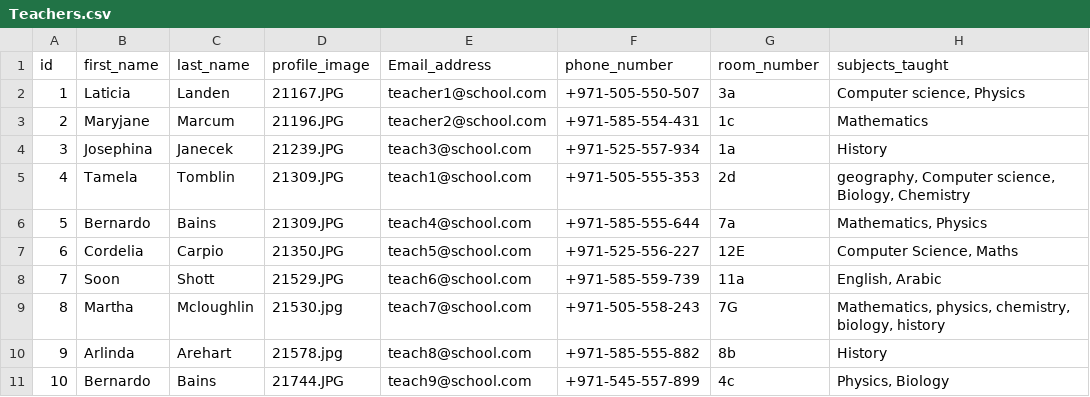
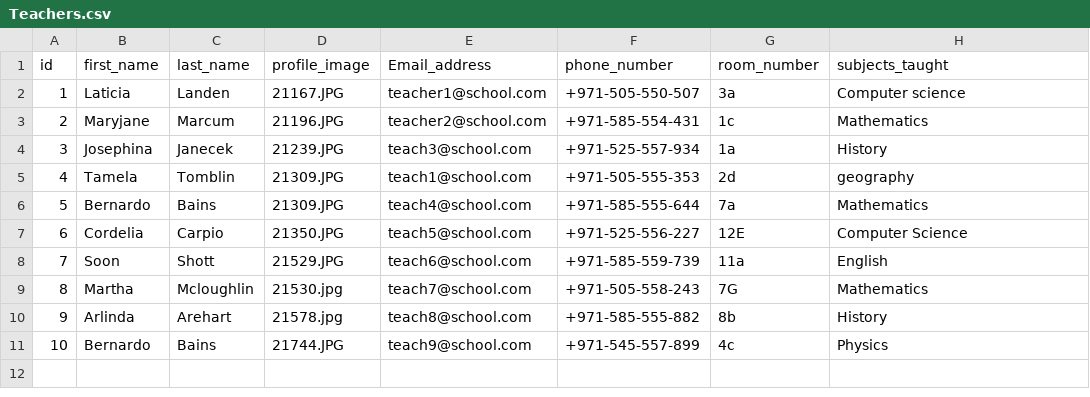
Before and after one commit to hamzafaisaljarral/Directorery, a CSV file: directories/Teachers.csv, drawn as a sheet.

```diff
--- a/directories/Teachers.csv
+++ b/directories/Teachers.csv
@@ -1,11 +1,11 @@
 id,first_name,last_name,profile_image,Email_address,phone_number,room_number,subjects_taught
-1,Laticia,Landen,21167.JPG,teacher1@school.com,+971-505-550-507,3a,"Computer science, Physics"
+1,Laticia,Landen,21167.JPG,teacher1@school.com,+971-505-550-507,3a,"Computer science"
 2,Maryjane,Marcum,21196.JPG,teacher2@school.com,+971-585-554-431,1c,Mathematics
 3,Josephina,Janecek,21239.JPG,teach3@school.com,+971-525-557-934,1a,History
-4,Tamela,Tomblin,21309.JPG,teach1@school.com,+971-505-555-353,2d,"geography, Computer science, Biology, Chemistry"
-5,Bernardo,Bains,21309.JPG,teach4@school.com,+971-585-555-644,7a,"Mathematics, Physics"
-6,Cordelia,Carpio,21350.JPG,teach5@school.com,+971-525-556-227,12E,"Computer Science, Maths"
-7,Soon,Shott,21529.JPG,teach6@school.com,+971-585-559-739,11a,"English, Arabic"
-8,Martha,Mcloughlin,21530.jpg,teach7@school.com,+971-505-558-243,7G,"Mathematics, physics, chemistry, biology, history"
+4,Tamela,Tomblin,21309.JPG,teach1@school.com,+971-505-555-353,2d,"geography"
+5,Bernardo,Bains,21309.JPG,teach4@school.com,+971-585-555-644,7a,"Mathematics"
+6,Cordelia,Carpio,21350.JPG,teach5@school.com,+971-525-556-227,12E,"Computer Science"
+7,Soon,Shott,21529.JPG,teach6@school.com,+971-585-559-739,11a,"English"
+8,Martha,Mcloughlin,21530.jpg,teach7@school.com,+971-505-558-243,7G,"Mathematics"
 9,Arlinda,Arehart,21578.jpg,teach8@school.com,+971-585-555-882,8b,History
-10,Bernardo,Bains,21744.JPG,teach9@school.com,+971-545-557-899,4c,"Physics, Biology"
+10,Bernardo,Bains,21744.JPG,teach9@school.com,+971-545-557-899,4c,"Physics"
```
Also changed, not shown: 44 other files.
